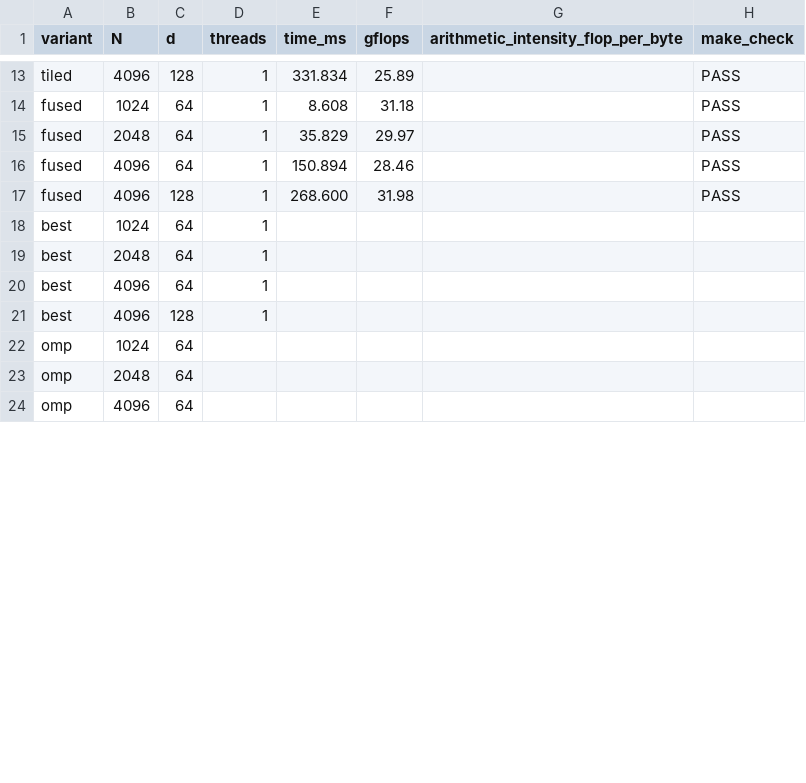
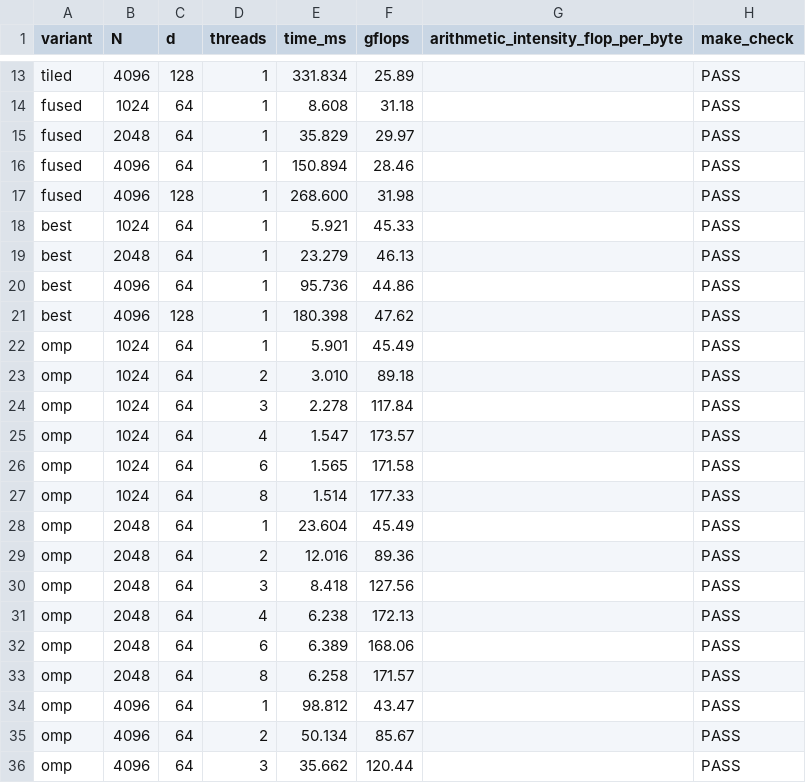
Before and after one commit to Yukash09/CS6886_Assignment_5, a CSV file: results.csv, drawn as a sheet; only a part is shown, gaps mark what is left out; the diff covers the shown part only.

```diff
--- a/results.csv
+++ b/results.csv
@@ -17,8 +17,20 @@ fused,4096,64,1,150.894,28.46,,PASS
 fused,4096,128,1,268.600,31.98,,PASS
-best,1024,64,1,,,,
-best,2048,64,1,,,,
-best,4096,64,1,,,,
-best,4096,128,1,,,,
-omp,1024,64,,,,,
-omp,2048,64,,,,,
-omp,4096,64,,,,,
+best,1024,64,1,5.921,45.33,,PASS
+best,2048,64,1,23.279,46.13,,PASS
+best,4096,64,1,95.736,44.86,,PASS
+best,4096,128,1,180.398,47.62,,PASS
+omp,1024,64,1,5.901,45.49,,PASS
+omp,1024,64,2,3.010,89.18,,PASS
+omp,1024,64,3,2.278,117.84,,PASS
+omp,1024,64,4,1.547,173.57,,PASS
+omp,1024,64,6,1.565,171.58,,PASS
+omp,1024,64,8,1.514,177.33,,PASS
+omp,2048,64,1,23.604,45.49,,PASS
+omp,2048,64,2,12.016,89.36,,PASS
+omp,2048,64,3,8.418,127.56,,PASS
+omp,2048,64,4,6.238,172.13,,PASS
+omp,2048,64,6,6.389,168.06,,PASS
+omp,2048,64,8,6.258,171.57,,PASS
+omp,4096,64,1,98.812,43.47,,PASS
+omp,4096,64,2,50.134,85.67,,PASS
+omp,4096,64,3,35.662,120.44,,PASS
```
Also changed, not shown: 8 added rows and 4 edited cells elsewhere in this file, 2 other files.
